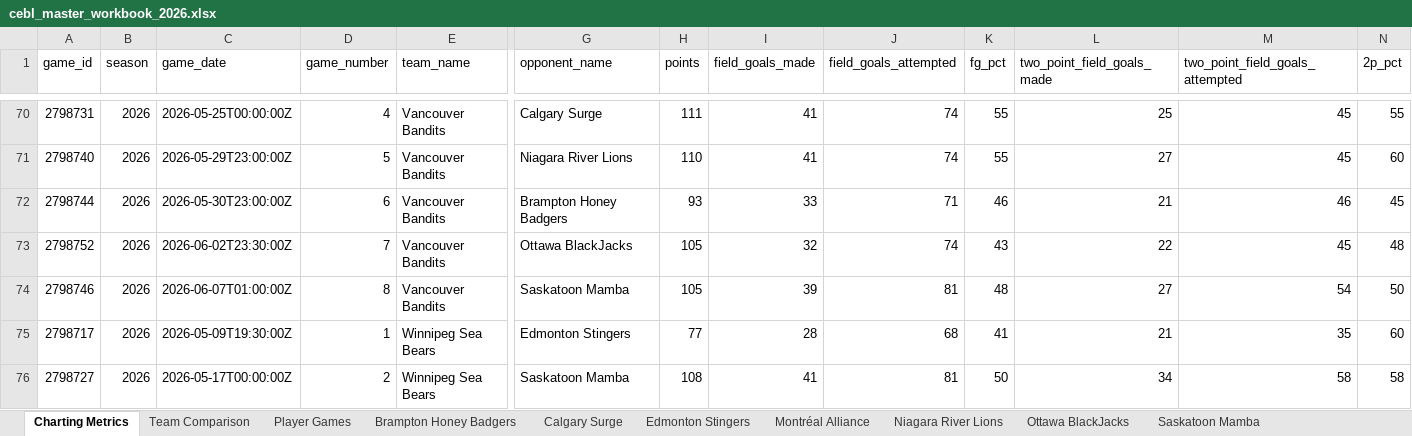
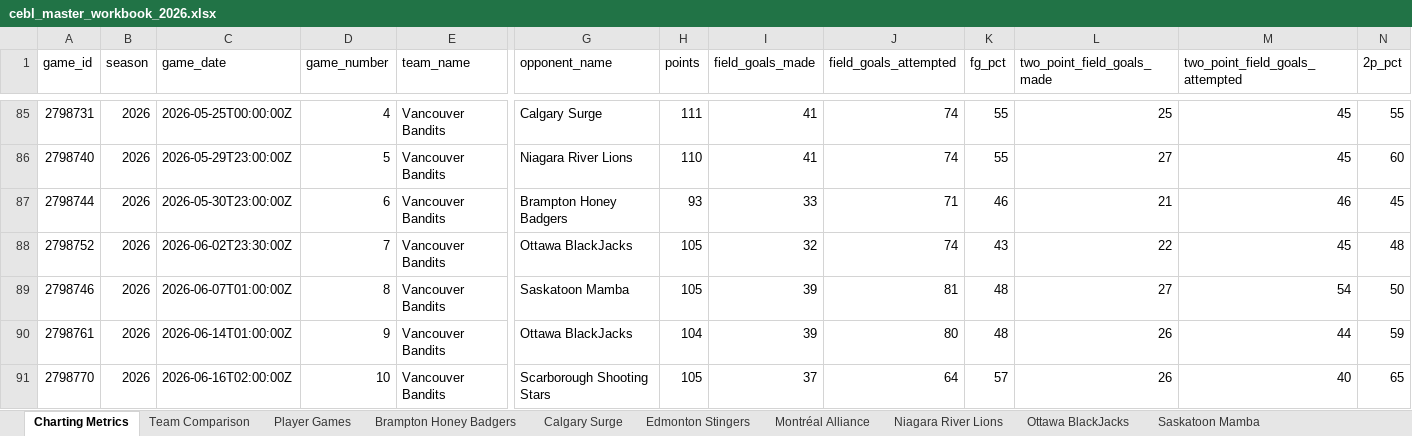
Before and after one commit to Ztillz/cebl-boxscore-tracker, an Excel workbook: data/exports/cebl_master_workbook_2026.xlsx, sheet Charting Metrics, drawn as a sheet; only a part is shown, gaps mark what is left out; the shorter side is filled out with more unchanged rows; values as stored, in another font and other column widths than the file's, no borders; rows hold the shown columns only; the diff covers the shown part only; the diff names each change by its address in the sheet, - before the commit and + after, or states it on an @@ line.

```diff
--- a/data/exports/cebl_master_workbook_2026.xlsx (sheet Charting Metrics)
+++ b/data/exports/cebl_master_workbook_2026.xlsx (sheet Charting Metrics)
+row 90: 2798761 | 2026 | 2026-06-14T01:00:00Z | 9 | Vancouver Bandits | Ottawa BlackJacks | 104 | 39 | 80 | 48 | 26 | 44 | 59
+row 91: 2798770 | 2026 | 2026-06-16T02:00:00Z | 10 | Vancouver Bandits | Scarborough Shooting Stars | 105 | 37 | 64 | 57 | 26 | 40 | 65
```
Also changed, not shown: 18 added rows elsewhere in this sheet, sheet Player Games, sheet Team Comparison, sheet Vancouver Bandits, sheet Edmonton Stingers, sheet Scarborough Shooting Stars, sheet Ottawa BlackJacks, 6 more sheets, 14 other files.
